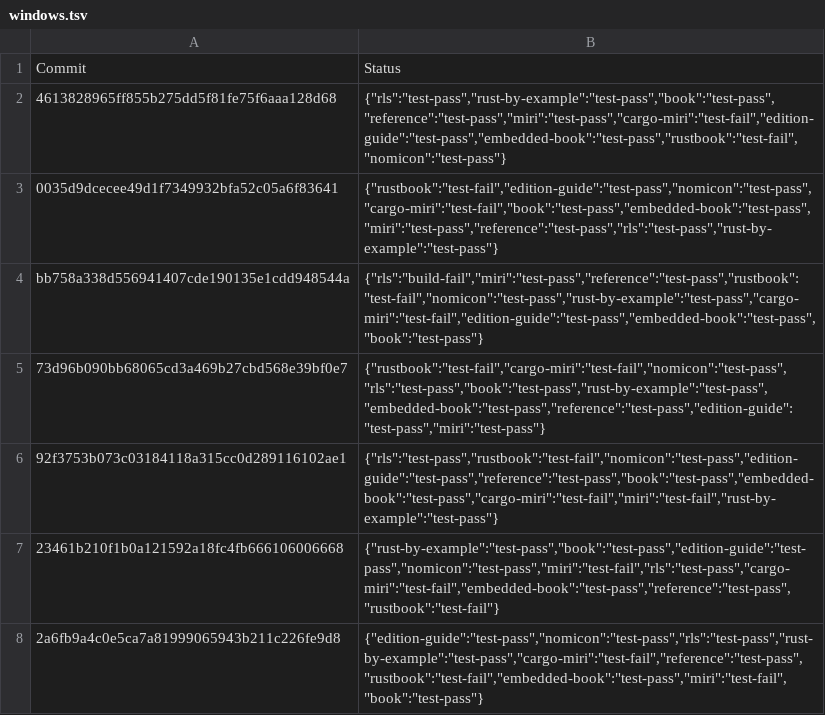
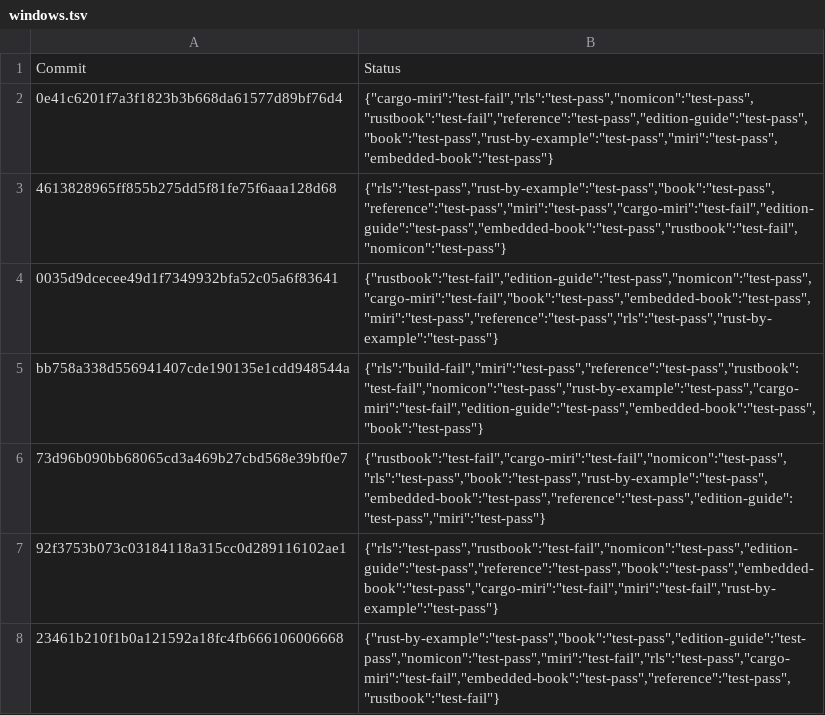
Before and after one commit to rust-lang-nursery/rust-toolstate, a TSV file: history/windows.tsv, drawn as a sheet; only a part is shown; the shorter side is filled out with more unchanged rows.

Commit message:
(windows CI update)

```diff
--- a/history/windows.tsv
+++ b/history/windows.tsv
@@ -1,2 +1,3 @@
 Commit	Status
+0e41c6201f7a3f1823b3b668da61577d89bf76d4	{"cargo-miri":"test-fail","rls":"test-pass","nomicon":"test-pass","rustbook":"test-fail","reference":"test-pass","edition-guide":"test-pass","book":"test-pass","rust-by-example":"test-pass","miri":"test-pass","embedded-book":"test-pass"}
 4613828965ff855b275dd5f81fe75f6aaa128d68	{"rls":"test-pass","rust-by-example":"test-pass","book":"test-pass","reference":"test-pass","miri":"test-pass","cargo-miri":"test-fail","edition-guide":"test-pass","embedded-book":"test-pass","rustbook":"test-fail","nomicon":"test-pass"}
```
